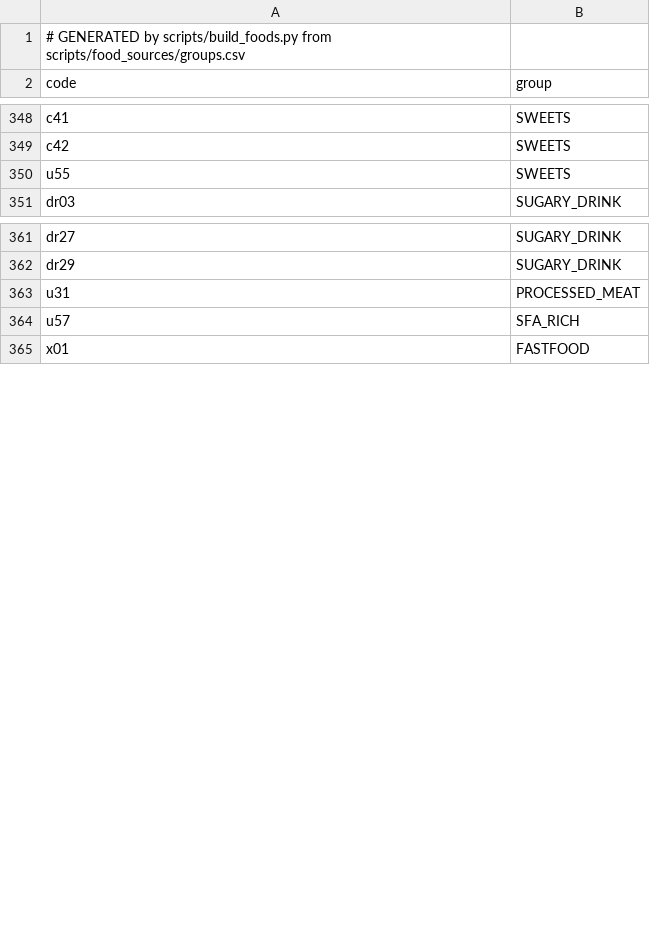
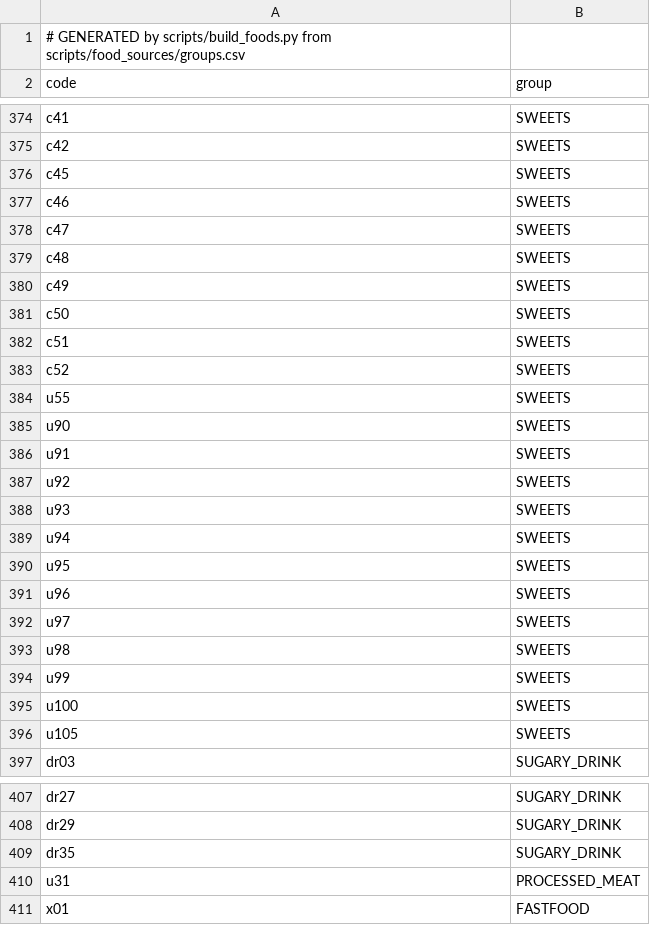
Before and after one commit to Marybezu/tarilka, a CSV file: app/src/main/assets/food_groups.csv, drawn as a sheet; only a part is shown, gaps mark what is left out; the diff covers the shown part only.

```diff
--- a/app/src/main/assets/food_groups.csv
+++ b/app/src/main/assets/food_groups.csv
@@ -349,3 +375,23 @@ c41;SWEETS
 c42;SWEETS
+c45;SWEETS
+c46;SWEETS
+c47;SWEETS
+c48;SWEETS
+c49;SWEETS
+c50;SWEETS
+c51;SWEETS
+c52;SWEETS
 u55;SWEETS
+u90;SWEETS
+u91;SWEETS
+u92;SWEETS
+u93;SWEETS
+u94;SWEETS
+u95;SWEETS
+u96;SWEETS
+u97;SWEETS
+u98;SWEETS
+u99;SWEETS
+u100;SWEETS
+u105;SWEETS
 dr03;SUGARY_DRINK
@@ -362,4 +408,4 @@ dr27;SUGARY_DRINK
 dr29;SUGARY_DRINK
+dr35;SUGARY_DRINK
 u31;PROCESSED_MEAT
-u57;SFA_RICH
 x01;FASTFOOD
```
Also changed, not shown: 39 added rows and 1 edited cell elsewhere in this file, scripts/food_sources/groups.csv, scripts/food_sources/label.csv, 10 other files.
